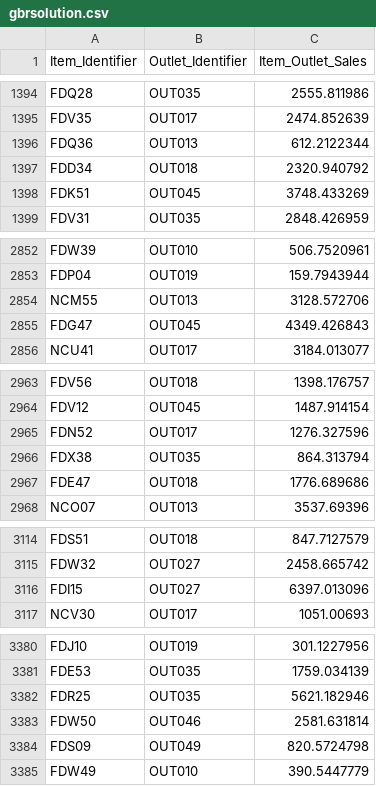
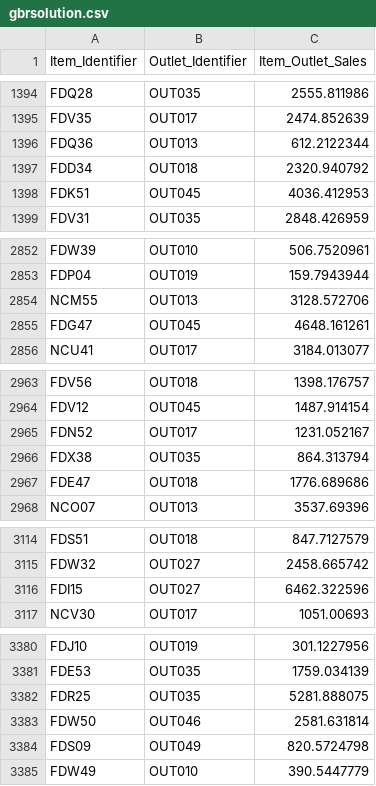
Before and after one commit to Ngrover24198/Big_Mart_Sales_Prediction, a CSV file: gbrsolution.csv, drawn as a sheet; only a part is shown, gaps mark what is left out; the diff covers the shown part only.

```diff
--- a/gbrsolution.csv
+++ b/gbrsolution.csv
@@ -1397,3 +1397,3 @@ FDQ36,OUT013,612.2122344
 FDD34,OUT018,2320.940792
-FDK51,OUT045,3748.433269
+FDK51,OUT045,4036.412953
 FDV31,OUT035,2848.426959
@@ -2854,3 +2854,3 @@ FDP04,OUT019,159.7943944
 NCM55,OUT013,3128.572706
-FDG47,OUT045,4349.426843
+FDG47,OUT045,4648.161261
 NCU41,OUT017,3184.013077
@@ -2964,3 +2964,3 @@ FDV56,OUT018,1398.176757
 FDV12,OUT045,1487.914154
-FDN52,OUT017,1276.327596
+FDN52,OUT017,1231.052167
 FDX38,OUT035,864.313794
@@ -3115,3 +3115,3 @@ FDS51,OUT018,847.7127579
 FDW32,OUT027,2458.665742
-FDI15,OUT027,6397.013096
+FDI15,OUT027,6462.322596
 NCV30,OUT017,1051.00693
@@ -3381,3 +3381,3 @@ FDJ10,OUT019,301.1227956
 FDE53,OUT035,1759.034139
-FDR25,OUT035,5621.182946
+FDR25,OUT035,5281.888075
 FDW50,OUT046,2581.631814
```
Also changed, not shown: 3 edited cells elsewhere in this file, 1 other file.
